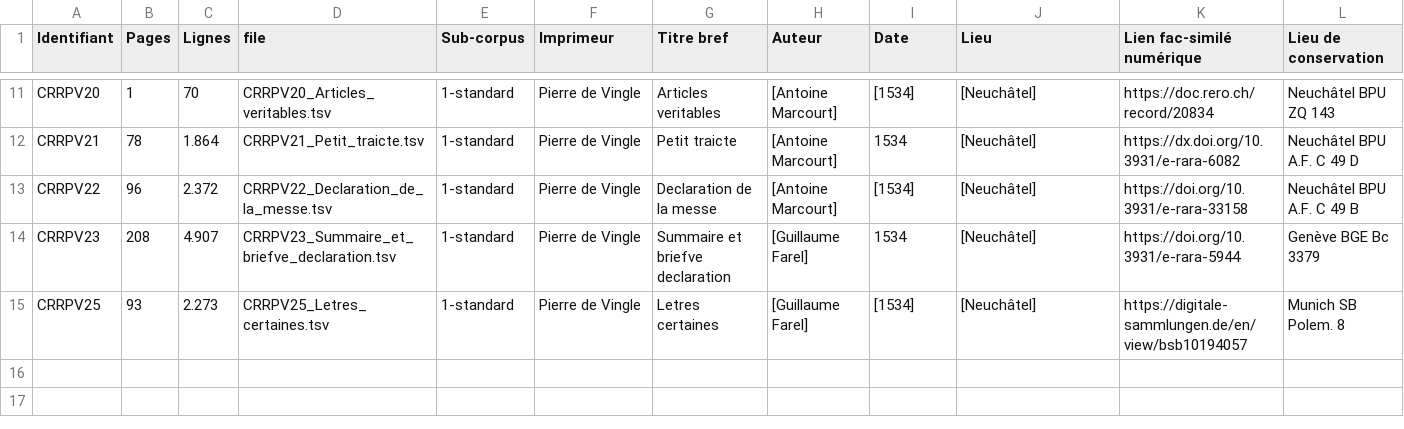
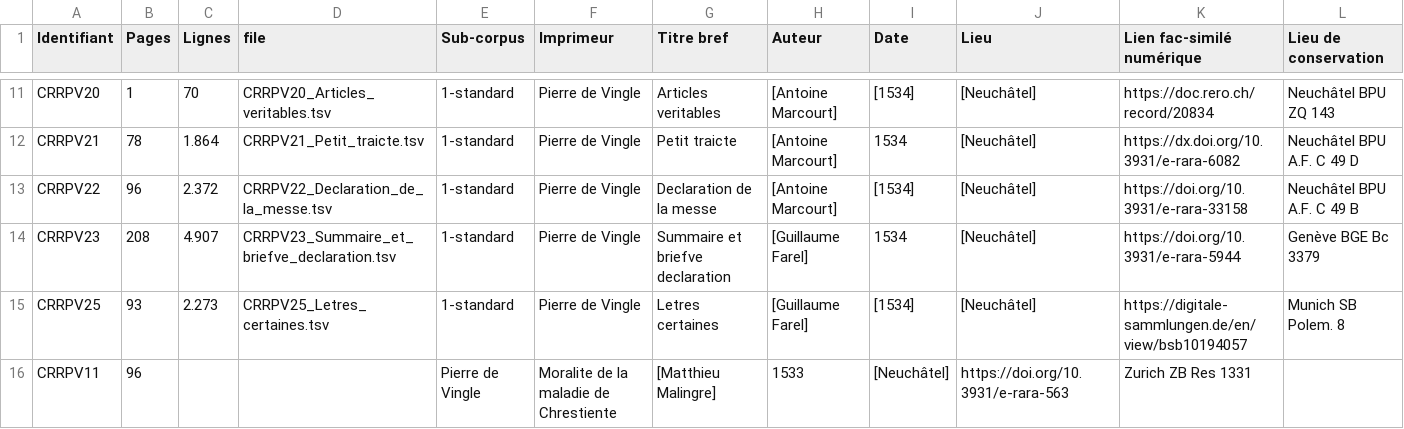
Before and after one commit to soniasol/normalisation_training, a CSV file: table.csv, drawn as a sheet; only a part is shown, gaps mark what is left out.

Commit message:
Update table.csv

```diff
--- a/table.csv
+++ b/table.csv
@@ -15 +15,2 @@ CRRPV23,208,4.907,CRRPV23_Summaire_et_briefve_declaration.tsv,1-standard,Pierre
 CRRPV25,93,2.273,CRRPV25_Letres_certaines.tsv,1-standard,Pierre de Vingle,Letres certaines,[Guillaume Farel],[1534],[Neuchâtel],https://digitale-sammlungen.de/en/view/bsb10194057,Munich SB Polem. 8
+CRRPV11,96,,,Pierre de Vingle,Moralite de la maladie de Chrestiente,[Matthieu Malingre],1533,	[Neuchâtel],https://doi.org/10.3931/e-rara-563,	Zurich ZB Res 1331
```
